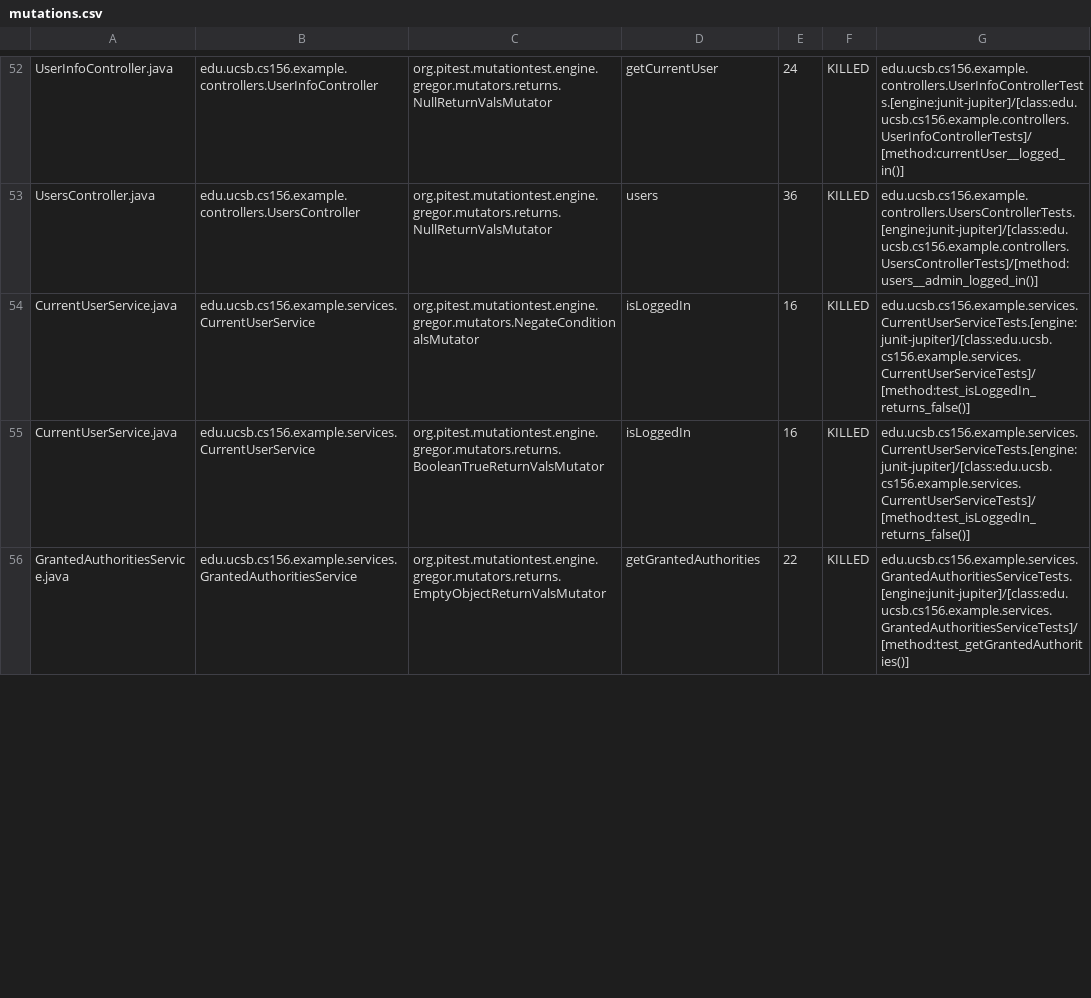
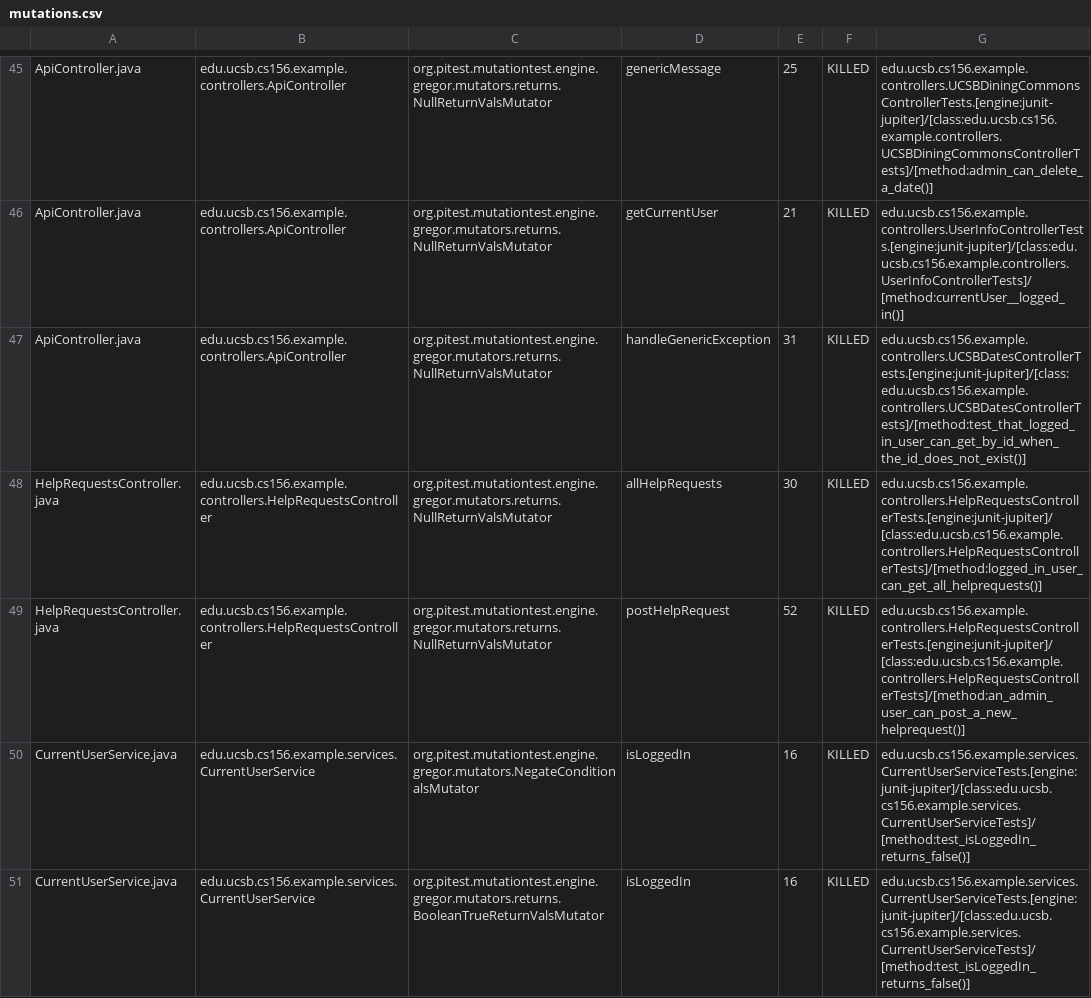
Before and after one commit to ucsb-cs156-s24/team02-s24-4pm-3, a CSV file: pitest/mutations.csv, drawn as a sheet; only a part is shown, gaps mark what is left out; the shorter side is filled out with more unchanged rows; addresses are those after the commit; the diff covers the shown part only; the diff names each change by its address in the sheet, - before the commit and + after, or states it on an @@ line.

Commit message:
Deploying to gh-pages from @ ucsb-cs156-s24/team02-s24-4pm-3@525fdd76c661ec340d2f7c65811417135fe6d1de 🚀

```diff
--- a/pitest/mutations.csv
+++ b/pitest/mutations.csv
-A45: UserInfoController.java
+A45: ApiController.java
-B45: edu.ucsb.cs156.example.controllers.UserInfoController
+B45: edu.ucsb.cs156.example.controllers.ApiController
-D45: getCurrentUser
+D45: genericMessage
-E45: 24
+E45: 25
-G45: edu.ucsb.cs156.example.controllers.UserInfoControllerTests.[engine:junit-jupiter]/[class:edu.ucsb.cs156.example.controllers.UserInfoControllerTests]/[method:currentUser__logged_in()]
+G45: edu.ucsb.cs156.example.controllers.UCSBDiningCommonsControllerTests.[engine:junit-jupiter]/[class:edu.ucsb.cs156.example.controllers.UCSBDiningCommonsControllerTests]/[method:admin_can_delete_a_date()]
@@ row 2 moved to row 46: ApiController.java @@
-A47: UsersController.java
+A47: ApiController.java
-B47: edu.ucsb.cs156.example.controllers.UsersController
+B47: edu.ucsb.cs156.example.controllers.ApiController
-D47: users
+D47: handleGenericException
-E47: 36
+E47: 31
-G47: edu.ucsb.cs156.example.controllers.UsersControllerTests.[engine:junit-jupiter]/[class:edu.ucsb.cs156.example.controllers.UsersControllerTests]/[method:users__admin_logged_in()]
+G47: edu.ucsb.cs156.example.controllers.UCSBDatesControllerTests.[engine:junit-jupiter]/[class:edu.ucsb.cs156.example.controllers.UCSBDatesControllerTests]/[method:test_that_logged_in_user_can_get_by_id_when_the_id_does_not_exist()]
@@ row 5 moved to row 48: HelpRequestsController.java @@
@@ row 6 moved to row 49: HelpRequestsController.java @@
```
Also changed, not shown: 2 added rows, 2 removed rows and 25 moved rows elsewhere in this file, 13 other files.
